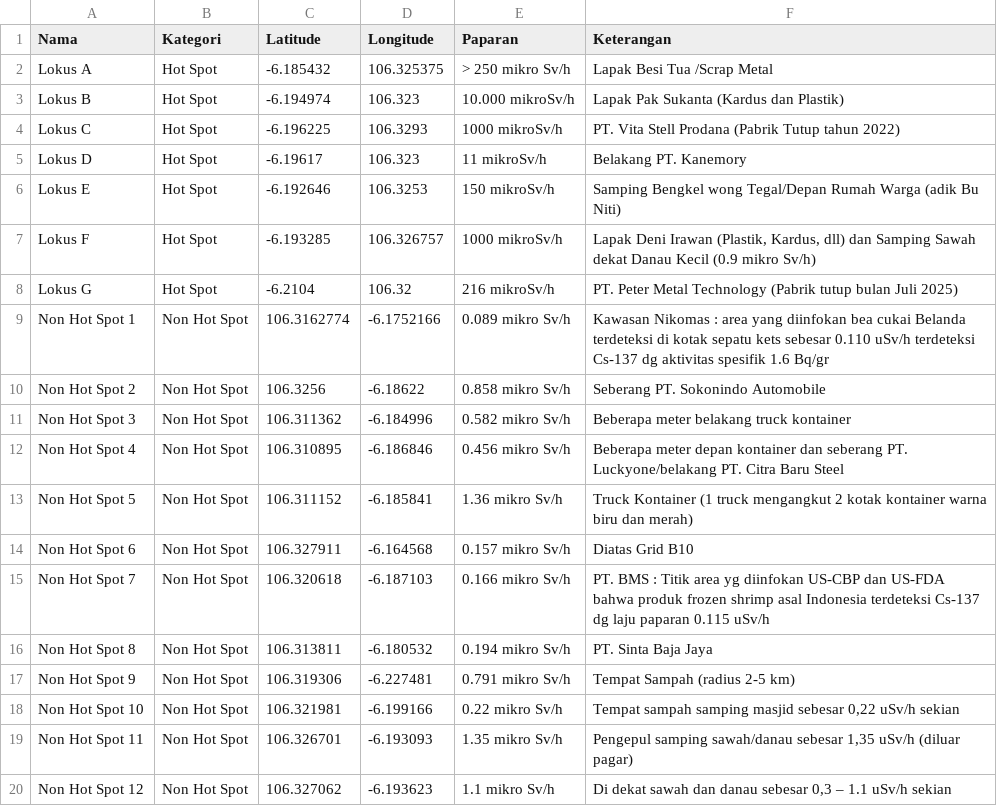
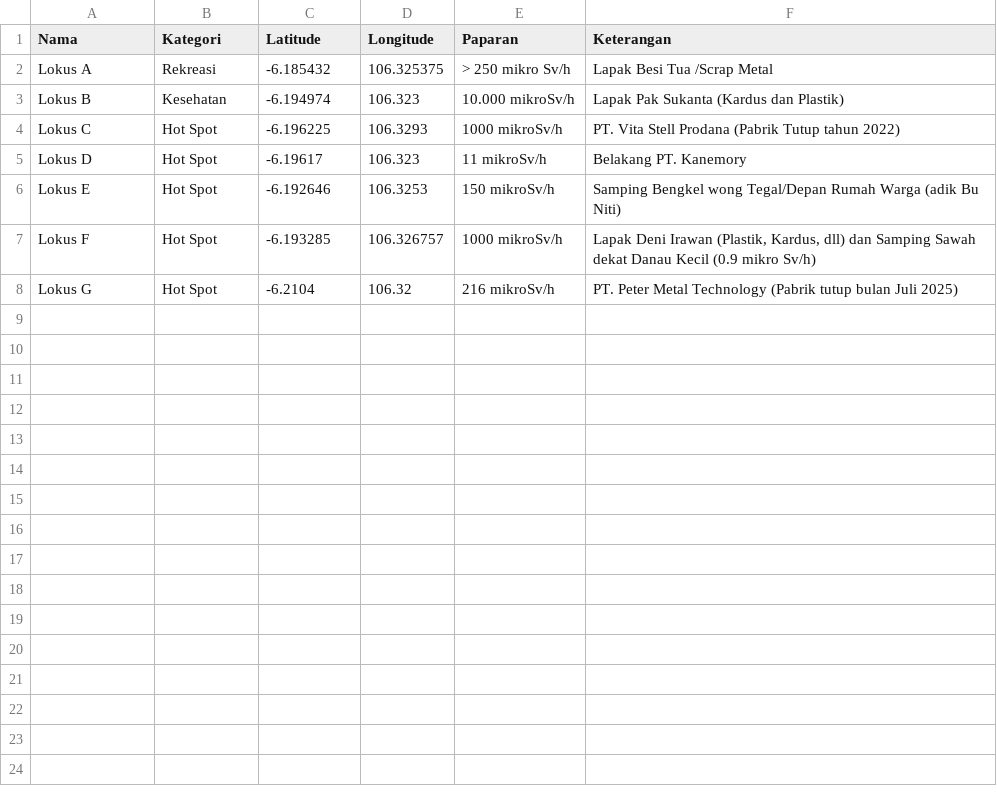
Before and after one commit to helenraflis/peta-cikande, a CSV file: data.csv, drawn as a sheet; the diff names each change by its address in the sheet, - before the commit and + after, or states it on an @@ line.

Commit message:
Add files via upload

```diff
--- a/data.csv
+++ b/data.csv
-B2 (Kategori): Hot Spot
+B2 (Kategori): Rekreasi
-B3 (Kategori): Hot Spot
+B3 (Kategori): Kesehatan
-row 9: Non Hot Spot 1 | Non Hot Spot | 106.3162774 | -6.1752166 | 0.089 mikro Sv/h | Kawasan Nikomas : area yang diinfokan bea cukai Belanda terdeteksi di kotak sepatu kets sebesar 0.110 uSv/h terdeteksi Cs-137 dg aktivitas spesifik 1.6 Bq/gr
-row 10: Non Hot Spot 2 | Non Hot Spot | 106.3256 | -6.18622 | 0.858 mikro Sv/h | Seberang PT. Sokonindo Automobile
-row 11: Non Hot Spot 3 | Non Hot Spot | 106.311362 | -6.184996 | 0.582 mikro Sv/h | Beberapa meter belakang truck kontainer
-row 12: Non Hot Spot 4 | Non Hot Spot | 106.310895 | -6.186846 | 0.456 mikro Sv/h | Beberapa meter depan kontainer dan seberang PT. Luckyone/belakang PT. Citra Baru Steel
-row 13: Non Hot Spot 5 | Non Hot Spot | 106.311152 | -6.185841 | 1.36 mikro Sv/h | Truck Kontainer (1 truck mengangkut 2 kotak kontainer warna biru dan merah)
-row 14: Non Hot Spot 6 | Non Hot Spot | 106.327911 | -6.164568 | 0.157 mikro Sv/h | Diatas Grid B10
-row 15: Non Hot Spot 7 | Non Hot Spot | 106.320618 | -6.187103 | 0.166 mikro Sv/h | PT. BMS : Titik area yg diinfokan US-CBP dan US-FDA bahwa produk frozen shrimp asal Indonesia terdeteksi Cs-137 dg laju paparan 0.115 uSv/h
-row 16: Non Hot Spot 8 | Non Hot Spot | 106.313811 | -6.180532 | 0.194 mikro Sv/h | PT. Sinta Baja Jaya
-row 17: Non Hot Spot 9 | Non Hot Spot | 106.319306 | -6.227481 | 0.791 mikro Sv/h | Tempat Sampah (radius 2-5 km)
-row 18: Non Hot Spot 10 | Non Hot Spot | 106.321981 | -6.199166 | 0.22 mikro Sv/h | Tempat sampah samping masjid sebesar 0,22 uSv/h sekian
-row 19: Non Hot Spot 11 | Non Hot Spot | 106.326701 | -6.193093 | 1.35 mikro Sv/h | Pengepul samping sawah/danau sebesar 1,35 uSv/h (diluar pagar)
-row 20: Non Hot Spot 12 | Non Hot Spot | 106.327062 | -6.193623 | 1.1 mikro Sv/h | Di dekat sawah dan danau sebesar 0,3 – 1.1 uSv/h sekian
```
